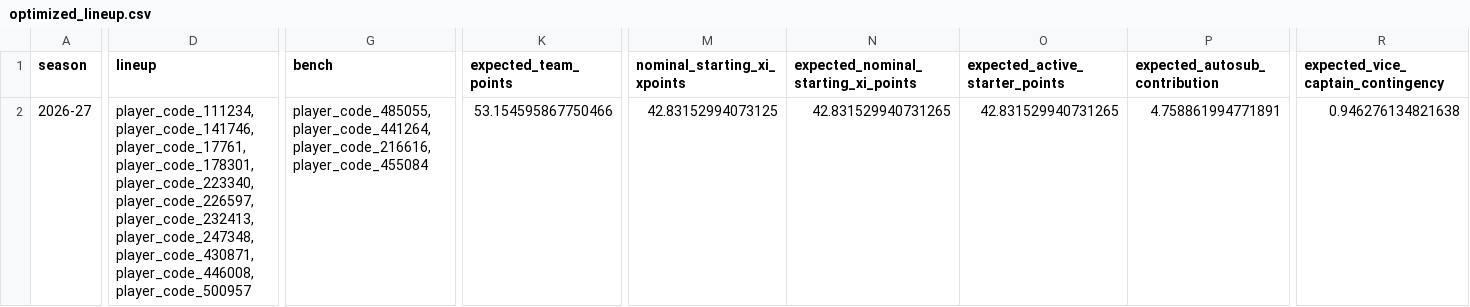
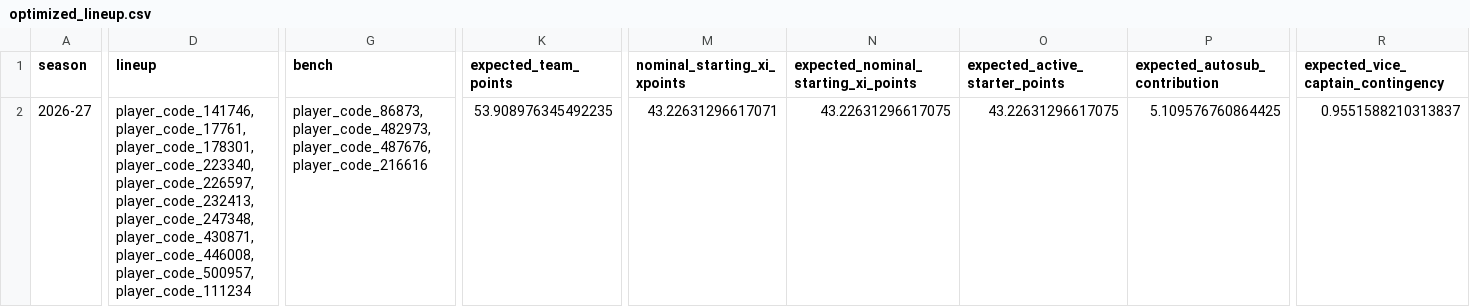
Before and after one commit to daniel-mehta/fpl-forecast, a CSV file: data/optimized_lineup.csv, drawn as a sheet; only a part is shown, gaps mark what is left out; the diff covers the shown part only; the diff names each change by its address in the sheet, - before the commit and + after, or states it on an @@ line.

```diff
--- a/data/optimized_lineup.csv
+++ b/data/optimized_lineup.csv
-D2 (lineup): player_code_111234,player_code_141746,player_code_17761,player_code_178301,player_code_223340,player_code_226597,player_code_232413,player_code_247348,player_code_430871,player_code_446008,player_code_500957
+D2 (lineup): player_code_141746,player_code_17761,player_code_178301,player_code_223340,player_code_226597,player_code_232413,player_code_247348,player_code_430871,player_code_446008,player_code_500957,player_code_111234
-G2 (bench): player_code_485055,player_code_441264,player_code_216616,player_code_455084
+G2 (bench): player_code_86873,player_code_482973,player_code_487676,player_code_216616
-K2 (expected_team_points): 53.154595867750466
+K2 (expected_team_points): 53.908976345492235
-M2 (nominal_starting_xi_xpoints): 42.83152994073125
+M2 (nominal_starting_xi_xpoints): 43.22631296617071
-N2: 42.831529940731265
+N2: 43.22631296617075
-O2 (expected_active_starter_points): 42.831529940731265
+O2 (expected_active_starter_points): 43.22631296617075
-P2 (expected_autosub_contribution): 4.758861994771891
+P2 (expected_autosub_contribution): 5.109576760864425
-R2: 0.946276134821638
+R2: 0.9551588210313837
```
Also changed, not shown: 33 edited cells elsewhere in this file, data/model_comparison.csv, data/optimized_squad.csv, 5 other files.
